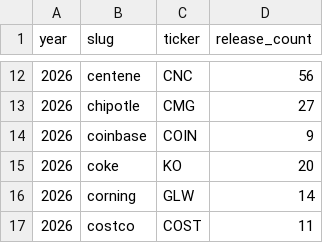
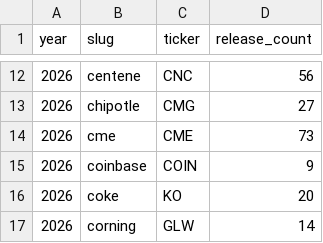
Before and after one commit to KamarajuKusumanchi/primary_wire, a CSV file: reports/latest/press_release_counts.csv, drawn as a sheet; only a part is shown, gaps mark what is left out; the shorter side is filled out with more unchanged rows; the diff names each change by its address in the sheet, - before the commit and + after, or states it on an @@ line.

```diff
--- a/reports/latest/press_release_counts.csv
+++ b/reports/latest/press_release_counts.csv
+row 14: 2026 | cme | CME | 73
```
Also changed, not shown: reports/latest/scraper_coverage_missing.csv, 1 other file.
